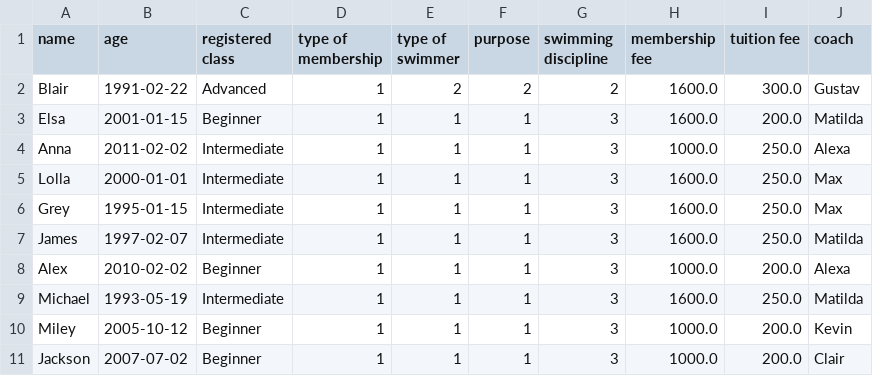
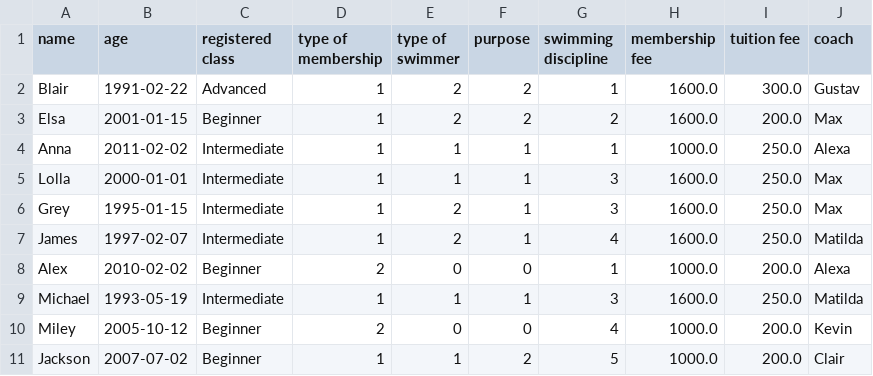
Before and after one commit to YewonS/Dolphin-Project, a CSV file: Members.csv, drawn as a sheet.

```diff
--- a/Members.csv
+++ b/Members.csv
@@ -1,11 +1,11 @@
 name,age,registered class,type of membership,type of swimmer,purpose,swimming discipline,membership fee,tuition fee,coach
-Blair,1991-02-22,Advanced,1,2,2,2,1600.0,300.0,Gustav
-Elsa,2001-01-15,Beginner,1,1,1,3,1600.0,200.0,Matilda
-Anna,2011-02-02,Intermediate,1,1,1,3,1000.0,250.0,Alexa
+Blair,1991-02-22,Advanced,1,2,2,1,1600.0,300.0,Gustav
+Elsa,2001-01-15,Beginner,1,2,2,2,1600.0,200.0,Max
+Anna,2011-02-02,Intermediate,1,1,1,1,1000.0,250.0,Alexa
 Lolla,2000-01-01,Intermediate,1,1,1,3,1600.0,250.0,Max
-Grey,1995-01-15,Intermediate,1,1,1,3,1600.0,250.0,Max
-James,1997-02-07,Intermediate,1,1,1,3,1600.0,250.0,Matilda
-Alex,2010-02-02,Beginner,1,1,1,3,1000.0,200.0,Alexa
+Grey,1995-01-15,Intermediate,1,2,1,3,1600.0,250.0,Max
+James,1997-02-07,Intermediate,1,2,1,4,1600.0,250.0,Matilda
+Alex,2010-02-02,Beginner,2,0,0,1,1000.0,200.0,Alexa
 Michael,1993-05-19,Intermediate,1,1,1,3,1600.0,250.0,Matilda
-Miley,2005-10-12,Beginner,1,1,1,3,1000.0,200.0,Kevin
-Jackson,2007-07-02,Beginner,1,1,1,3,1000.0,200.0,Clair
+Miley,2005-10-12,Beginner,2,0,0,4,1000.0,200.0,Kevin
+Jackson,2007-07-02,Beginner,1,1,2,5,1000.0,200.0,Clair
```
Also changed, not shown: TrainingRecords.csv, 3 other files.
